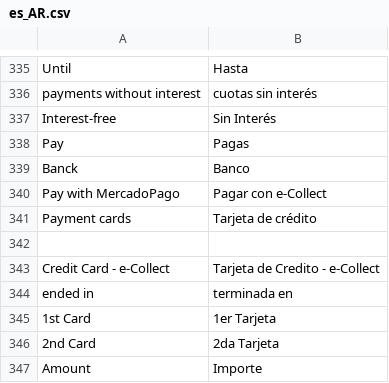
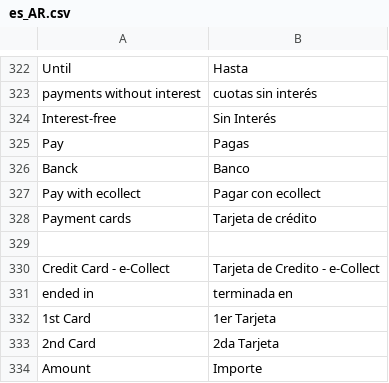
Before and after one commit to ecollect-co/magento2.3.x, a CSV file: ecollect/Core/i18n/es_AR.csv, drawn as a sheet; only a part is shown, gaps mark what is left out; removed rows and columns are numbered as before the commit, all else as after; the diff covers the shown part only; the diff names each change by its address in the sheet, - before the commit and + after, or states it on an @@ line.

```diff
--- a/ecollect/Core/i18n/es_AR.csv
+++ b/ecollect/Core/i18n/es_AR.csv
-row 340: Pay with MercadoPago | Pagar con e-Collect
+row 327: Pay with ecollect | Pagar con ecollect
```
Also changed, not shown: 2 added rows, 15 removed rows and 4 edited cells elsewhere in this file, ecollect/Core/i18n/en_US.csv, 22 other files.
